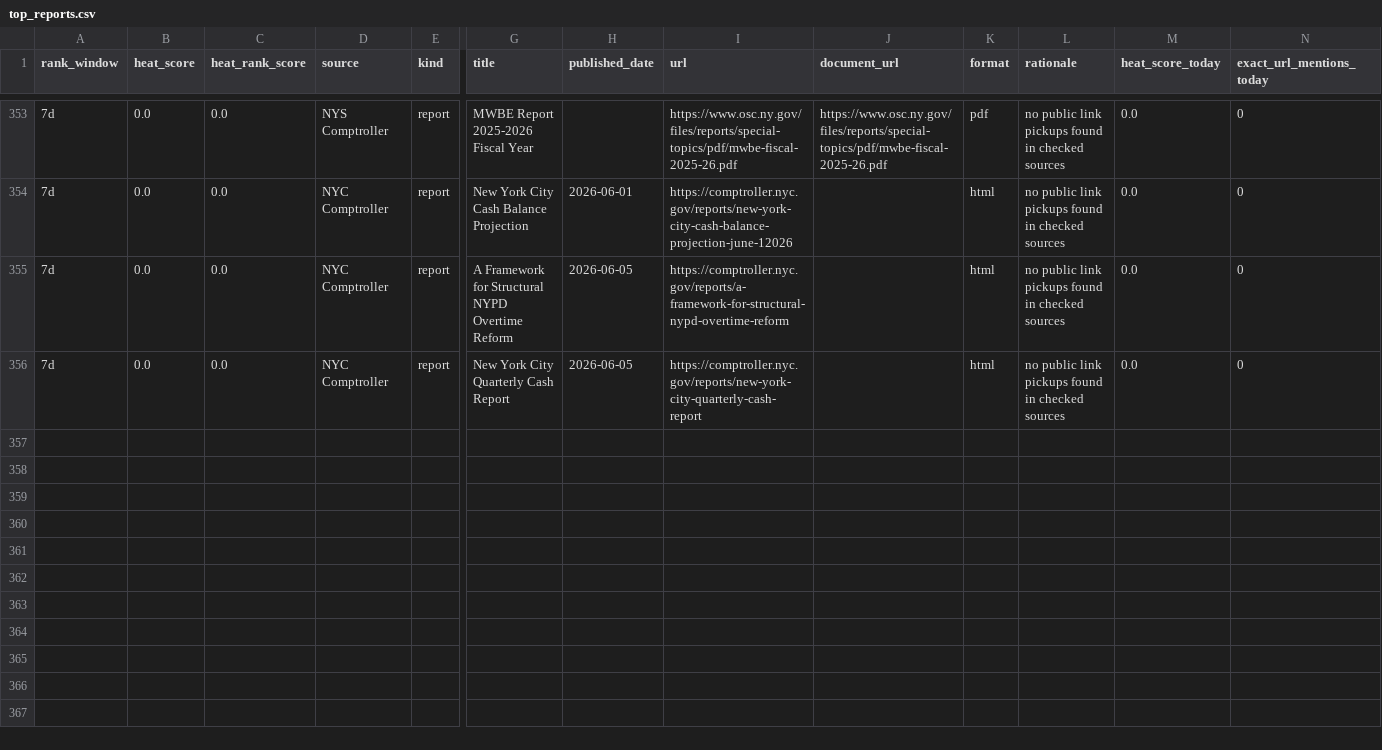
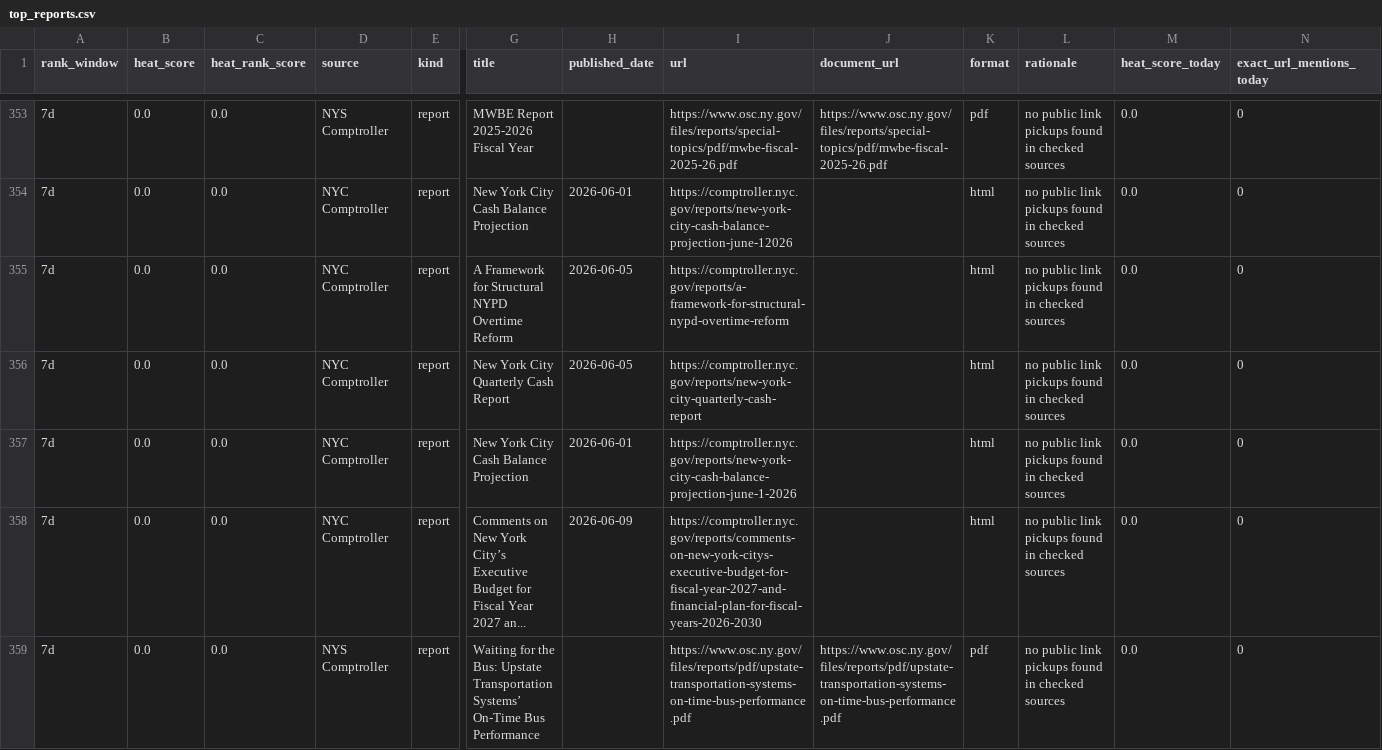
Before and after one commit to gothamizer/nyc-report-heat, a CSV file: outputs/top_reports.csv, drawn as a sheet; only a part is shown, gaps mark what is left out; rows hold the shown columns only; the diff names each change by its address in the sheet, - before the commit and + after, or states it on an @@ line.

```diff
--- a/outputs/top_reports.csv
+++ b/outputs/top_reports.csv
+row 357: 7d | 0.0 | 0.0 | NYC Comptroller | report | New York City Cash Balance Projection | 2026-06-01 | https://comptroller.nyc.gov/reports/new-york-city-cash-balance-projection-june-1-2026 |  | html | no public link pickups found in checked sources | 0.0 | 0
+row 358: 7d | 0.0 | 0.0 | NYC Comptroller | report | Comments on New York City’s Executive Budget for Fiscal Year 2027 an... | 2026-06-09 | https://comptroller.nyc.gov/reports/comments-on-new-york-citys-executive-budget-for-fiscal-year-2027-and-financial-plan-for-fiscal-years-2026-2030 |  | html | no public link pickups found in checked sources | 0.0 | 0
+row 359: 7d | 0.0 | 0.0 | NYS Comptroller | report | Waiting for the Bus: Upstate Transportation Systems’ On-Time Bus Performance |  | https://www.osc.ny.gov/files/reports/pdf/upstate-transportation-systems-on-time-bus-performance.pdf | https://www.osc.ny.gov/files/reports/pdf/upstate-transportation-systems-on-time-bus-performance.pdf | pdf | no public link pickups found in checked sources | 0.0 | 0
```
Also changed, not shown: outputs/ranked.csv, outputs/top_rules.csv, 6 other files.
